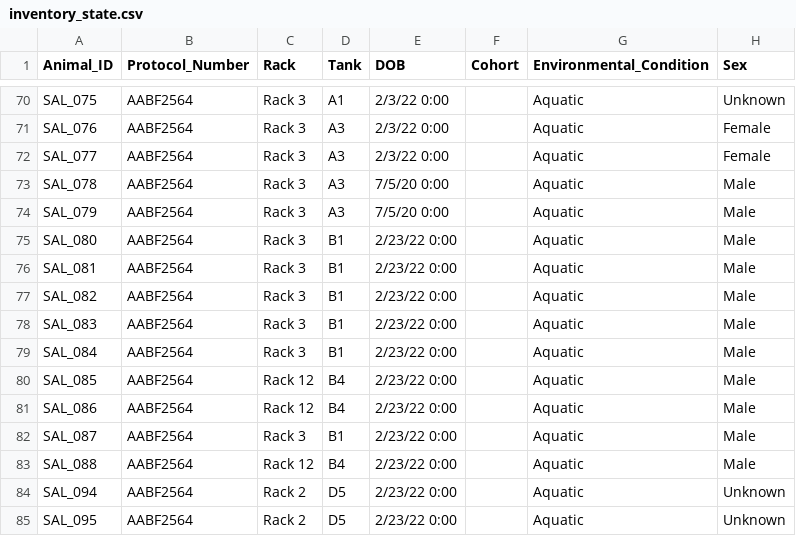
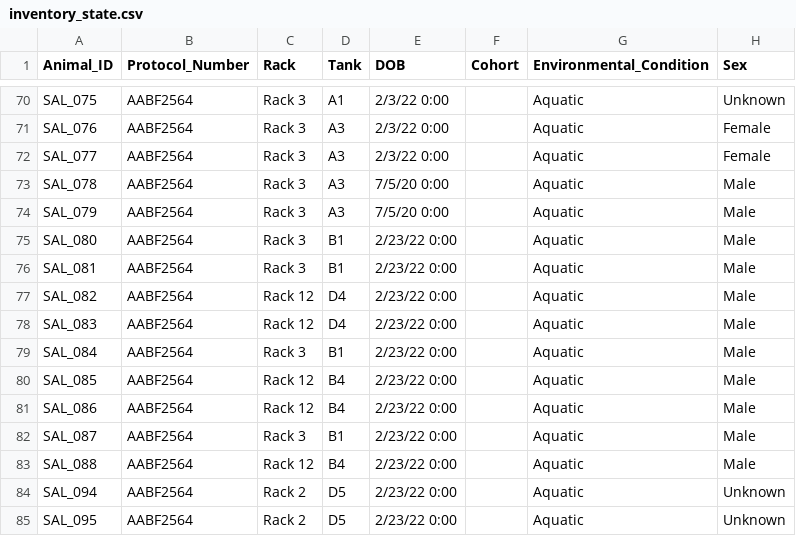
Before and after one commit to jamiewoych/pleuro-parser, a CSV file: inventory_state.csv, drawn as a sheet; only a part is shown, gaps mark what is left out; the diff names each change by its address in the sheet, - before the commit and + after, or states it on an @@ line.

Commit message:
📦 Update salamander inventory & logs

```diff
--- a/inventory_state.csv
+++ b/inventory_state.csv
-C77:C78 (Rack): Rack 3
+C77:C78 (Rack): Rack 12
-D77:D78 (Tank): B1
+D77:D78 (Tank): D4
```
Also changed, not shown: 1 other file.
